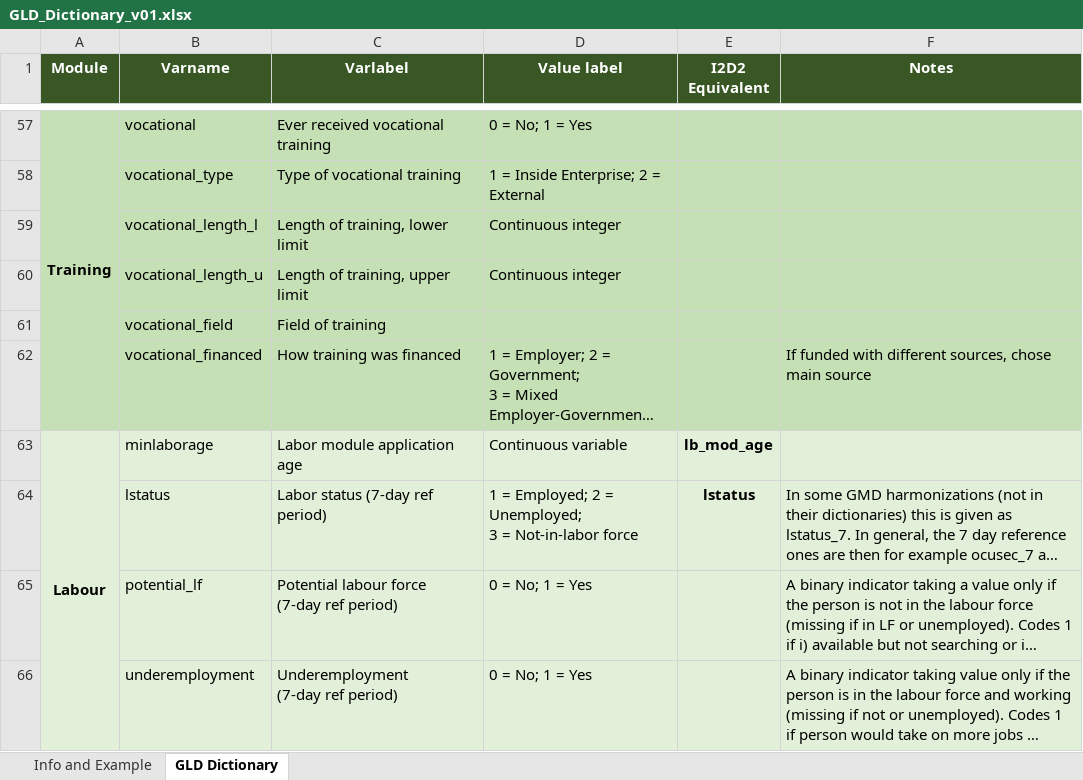
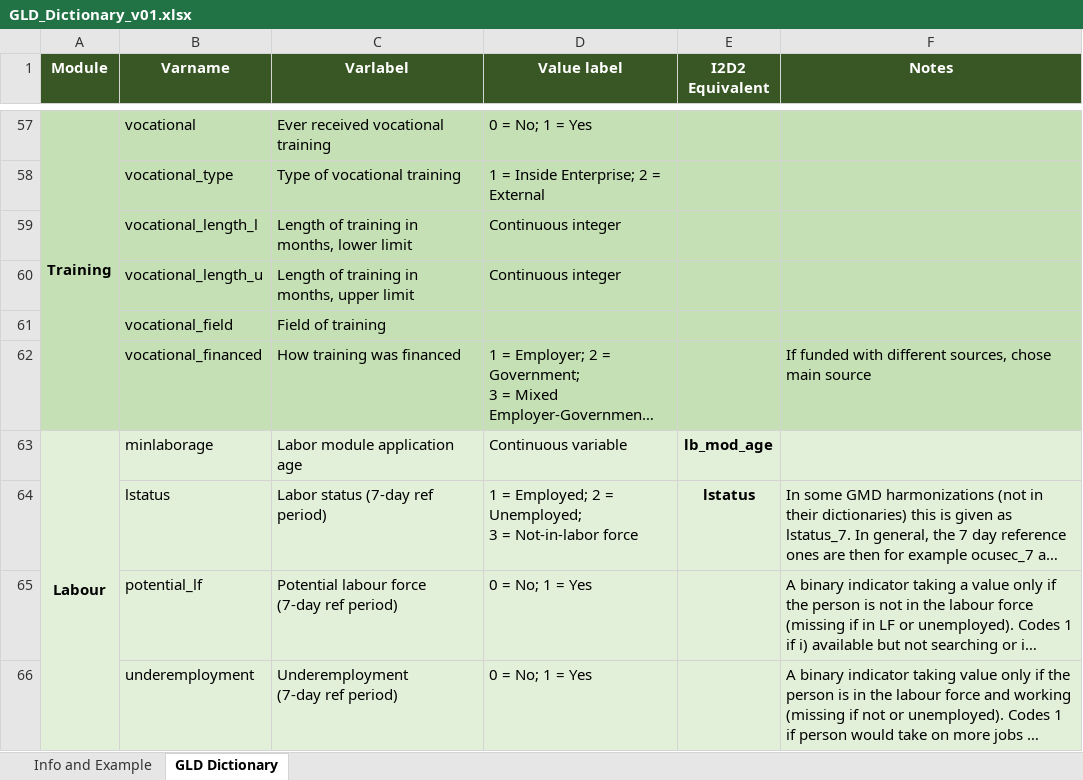
Before and after one commit to worldbank/gld, an Excel workbook: Support/Guides and Documentation/GLD_Dictionary_v01.xlsx, sheet GLD Dictionary, drawn as a sheet; only a part is shown, gaps mark what is left out; long unchanged cells end in …; values as stored, in another font and other column widths than the file's, no borders; the diff names each change by its address in the sheet, - before the commit and + after, or states it on an @@ line.

Commit message:
Detail vocational training is in months

```diff
--- a/Support/Guides and Documentation/GLD_Dictionary_v01.xlsx (sheet GLD Dictionary)
+++ b/Support/Guides and Documentation/GLD_Dictionary_v01.xlsx (sheet GLD Dictionary)
-C59 (Varlabel): Length of training, lower limit
+C59 (Varlabel): Length of training in months, lower limit
-C60 (Varlabel): Length of training, upper limit
+C60 (Varlabel): Length of training in months, upper limit
```
Also changed, not shown: 1 other file.
